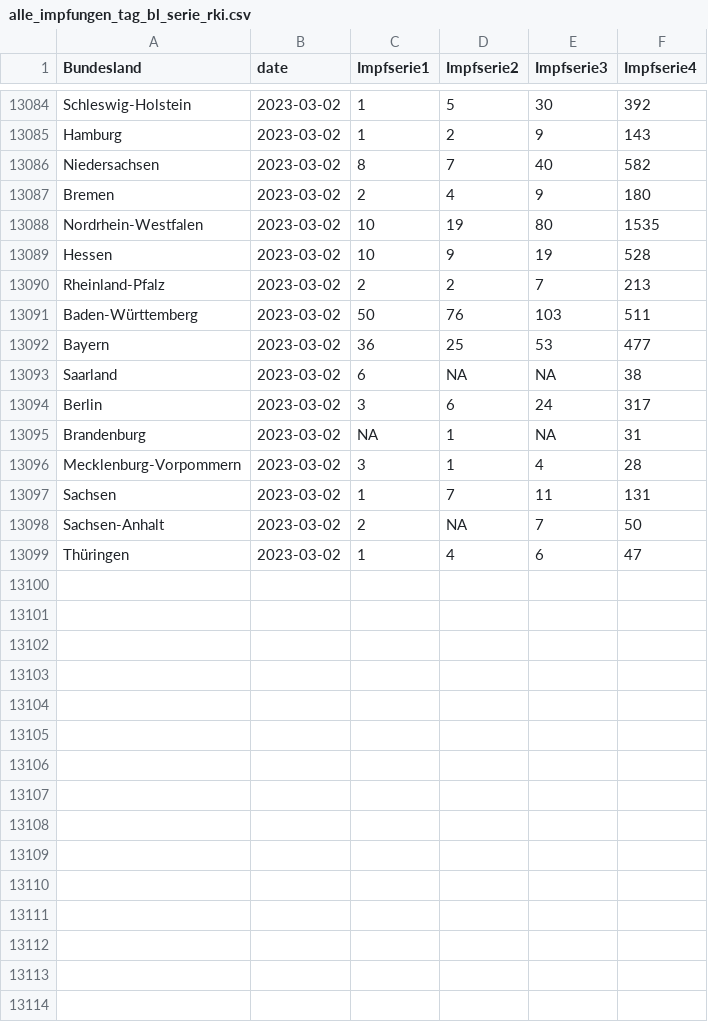
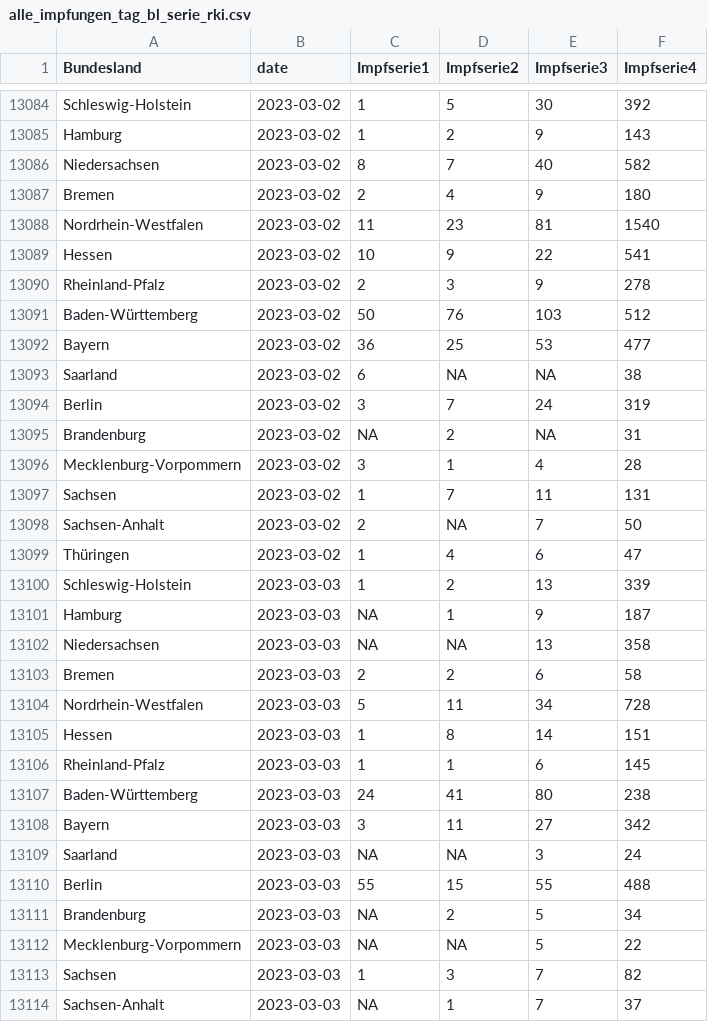
Before and after one commit to zidatalab/covid19dashboard, a CSV file: data/tabledata/alle_impfungen_tag_bl_serie_rki.csv, drawn as a sheet; only a part is shown, gaps mark what is left out; the diff covers the shown part only.

```diff
--- a/data/tabledata/alle_impfungen_tag_bl_serie_rki.csv
+++ b/data/tabledata/alle_impfungen_tag_bl_serie_rki.csv
@@ -13087,10 +13087,10 @@ Niedersachsen,2023-03-02,8,7,40,582
 Bremen,2023-03-02,2,4,9,180
-Nordrhein-Westfalen,2023-03-02,10,19,80,1535
-Hessen,2023-03-02,10,9,19,528
-Rheinland-Pfalz,2023-03-02,2,2,7,213
-Baden-Württemberg,2023-03-02,50,76,103,511
+Nordrhein-Westfalen,2023-03-02,11,23,81,1540
+Hessen,2023-03-02,10,9,22,541
+Rheinland-Pfalz,2023-03-02,2,3,9,278
+Baden-Württemberg,2023-03-02,50,76,103,512
 Bayern,2023-03-02,36,25,53,477
 Saarland,2023-03-02,6,NA,NA,38
-Berlin,2023-03-02,3,6,24,317
-Brandenburg,2023-03-02,NA,1,NA,31
+Berlin,2023-03-02,3,7,24,319
+Brandenburg,2023-03-02,NA,2,NA,31
 Mecklenburg-Vorpommern,2023-03-02,3,1,4,28
@@ -13099 +13099,16 @@ Sachsen-Anhalt,2023-03-02,2,NA,7,50
 Thüringen,2023-03-02,1,4,6,47
+Schleswig-Holstein,2023-03-03,1,2,13,339
+Hamburg,2023-03-03,NA,1,9,187
+Niedersachsen,2023-03-03,NA,NA,13,358
+Bremen,2023-03-03,2,2,6,58
+Nordrhein-Westfalen,2023-03-03,5,11,34,728
+Hessen,2023-03-03,1,8,14,151
+Rheinland-Pfalz,2023-03-03,1,1,6,145
+Baden-Württemberg,2023-03-03,24,41,80,238
+Bayern,2023-03-03,3,11,27,342
+Saarland,2023-03-03,NA,NA,3,24
+Berlin,2023-03-03,55,15,55,488
+Brandenburg,2023-03-03,NA,2,5,34
+Mecklenburg-Vorpommern,2023-03-03,NA,NA,5,22
+Sachsen,2023-03-03,1,3,7,82
+Sachsen-Anhalt,2023-03-03,NA,1,7,37
```
Also changed, not shown: 2 added rows and 20 edited cells elsewhere in this file, data/impfdax/viertimpfungen_praxen.csv, data/moderna_auffr.csv, 3 other files.
